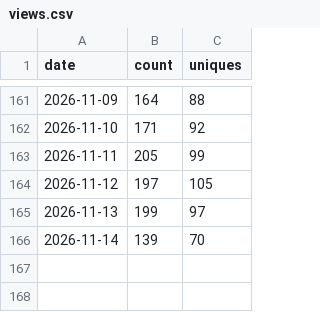
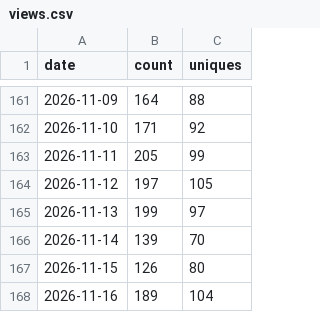
Before and after one commit to yuanbw2025/storyforge, a CSV file: data/traffic/views.csv, drawn as a sheet; only a part is shown, gaps mark what is left out.

```diff
--- a/data/traffic/views.csv
+++ b/data/traffic/views.csv
@@ -166 +166,3 @@ date,count,uniques
 2026-11-14,139,70
+2026-11-15,126,80
+2026-11-16,189,104
```
Also changed, not shown: data/traffic/clones.csv, 1 other file.
